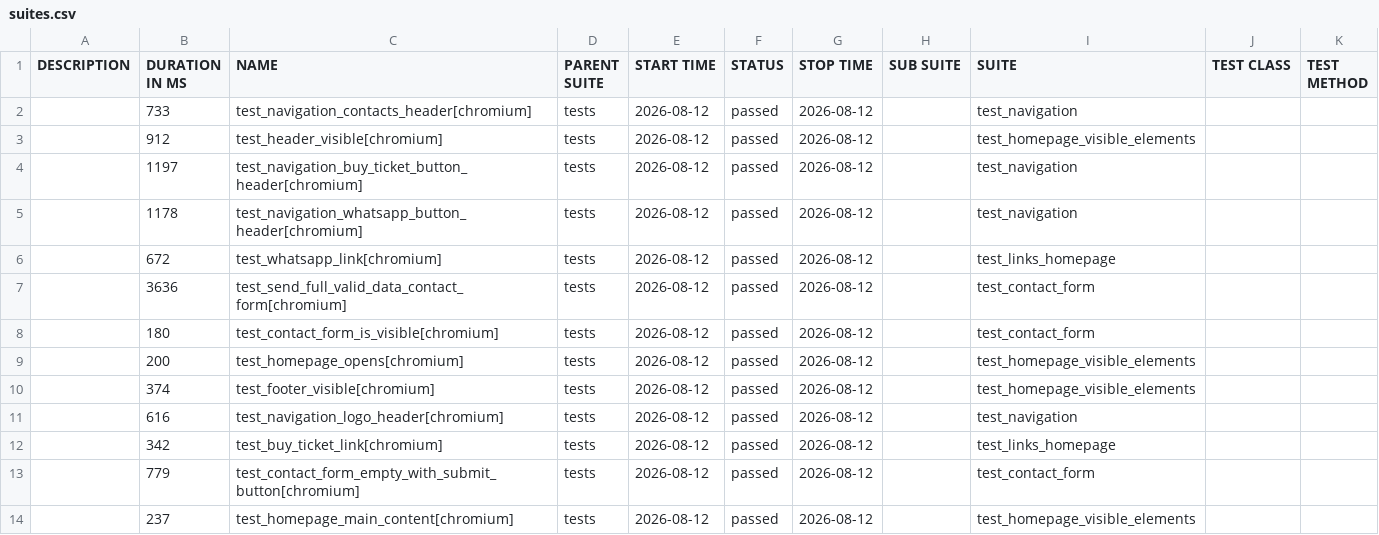
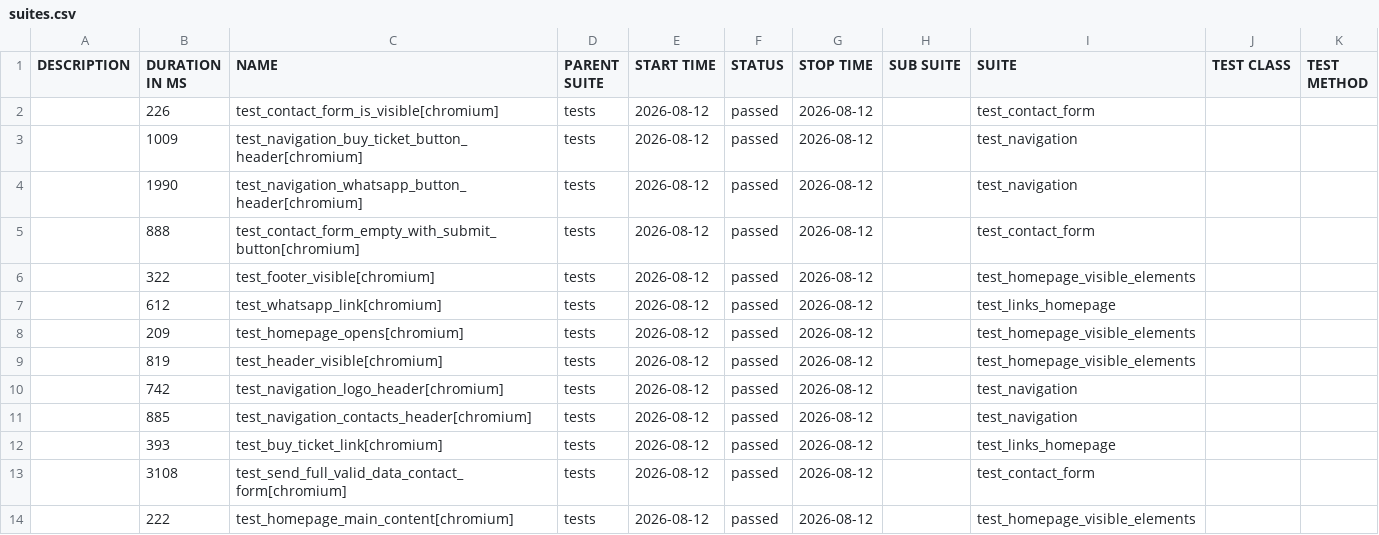
Before and after one commit to Chronosvvo/BMB-Autotests, a CSV file: data/suites.csv, drawn as a sheet.

```diff
--- a/data/suites.csv
+++ b/data/suites.csv
@@ -1,14 +1,14 @@
 "DESCRIPTION","DURATION IN MS","NAME","PARENT SUITE","START TIME","STATUS","STOP TIME","SUB SUITE","SUITE","TEST CLASS","TEST METHOD"
-"","733","test_navigation_contacts_header[chromium]","tests","2026-08-12","passed","2026-08-12","","test_navigation","",""
-"","912","test_header_visible[chromium]","tests","2026-08-12","passed","2026-08-12","","test_homepage_visible_elements","",""
-"","1197","test_navigation_buy_ticket_button_header[chromium]","tests","2026-08-12","passed","2026-08-12","","test_navigation","",""
-"","1178","test_navigation_whatsapp_button_header[chromium]","tests","2026-08-12","passed","2026-08-12","","test_navigation","",""
-"","672","test_whatsapp_link[chromium]","tests","2026-08-12","passed","2026-08-12","","test_links_homepage","",""
-"","3636","test_send_full_valid_data_contact_form[chromium]","tests","2026-08-12","passed","2026-08-12","","test_contact_form","",""
-"","180","test_contact_form_is_visible[chromium]","tests","2026-08-12","passed","2026-08-12","","test_contact_form","",""
-"","200","test_homepage_opens[chromium]","tests","2026-08-12","passed","2026-08-12","","test_homepage_visible_elements","",""
-"","374","test_footer_visible[chromium]","tests","2026-08-12","passed","2026-08-12","","test_homepage_visible_elements","",""
-"","616","test_navigation_logo_header[chromium]","tests","2026-08-12","passed","2026-08-12","","test_navigation","",""
-"","342","test_buy_ticket_link[chromium]","tests","2026-08-12","passed","2026-08-12","","test_links_homepage","",""
-"","779","test_contact_form_empty_with_submit_button[chromium]","tests","2026-08-12","passed","2026-08-12","","test_contact_form","",""
-"","237","test_homepage_main_content[chromium]","tests","2026-08-12","passed","2026-08-12","","test_homepage_visible_elements","",""
+"","226","test_contact_form_is_visible[chromium]","tests","2026-08-12","passed","2026-08-12","","test_contact_form","",""
+"","1009","test_navigation_buy_ticket_button_header[chromium]","tests","2026-08-12","passed","2026-08-12","","test_navigation","",""
+"","1990","test_navigation_whatsapp_button_header[chromium]","tests","2026-08-12","passed","2026-08-12","","test_navigation","",""
+"","888","test_contact_form_empty_with_submit_button[chromium]","tests","2026-08-12","passed","2026-08-12","","test_contact_form","",""
+"","322","test_footer_visible[chromium]","tests","2026-08-12","passed","2026-08-12","","test_homepage_visible_elements","",""
+"","612","test_whatsapp_link[chromium]","tests","2026-08-12","passed","2026-08-12","","test_links_homepage","",""
+"","209","test_homepage_opens[chromium]","tests","2026-08-12","passed","2026-08-12","","test_homepage_visible_elements","",""
+"","819","test_header_visible[chromium]","tests","2026-08-12","passed","2026-08-12","","test_homepage_visible_elements","",""
+"","742","test_navigation_logo_header[chromium]","tests","2026-08-12","passed","2026-08-12","","test_navigation","",""
+"","885","test_navigation_contacts_header[chromium]","tests","2026-08-12","passed","2026-08-12","","test_navigation","",""
+"","393","test_buy_ticket_link[chromium]","tests","2026-08-12","passed","2026-08-12","","test_links_homepage","",""
+"","3108","test_send_full_valid_data_contact_form[chromium]","tests","2026-08-12","passed","2026-08-12","","test_contact_form","",""
+"","222","test_homepage_main_content[chromium]","tests","2026-08-12","passed","2026-08-12","","test_homepage_visible_elements","",""
```
Also changed, not shown: 46 other files.
